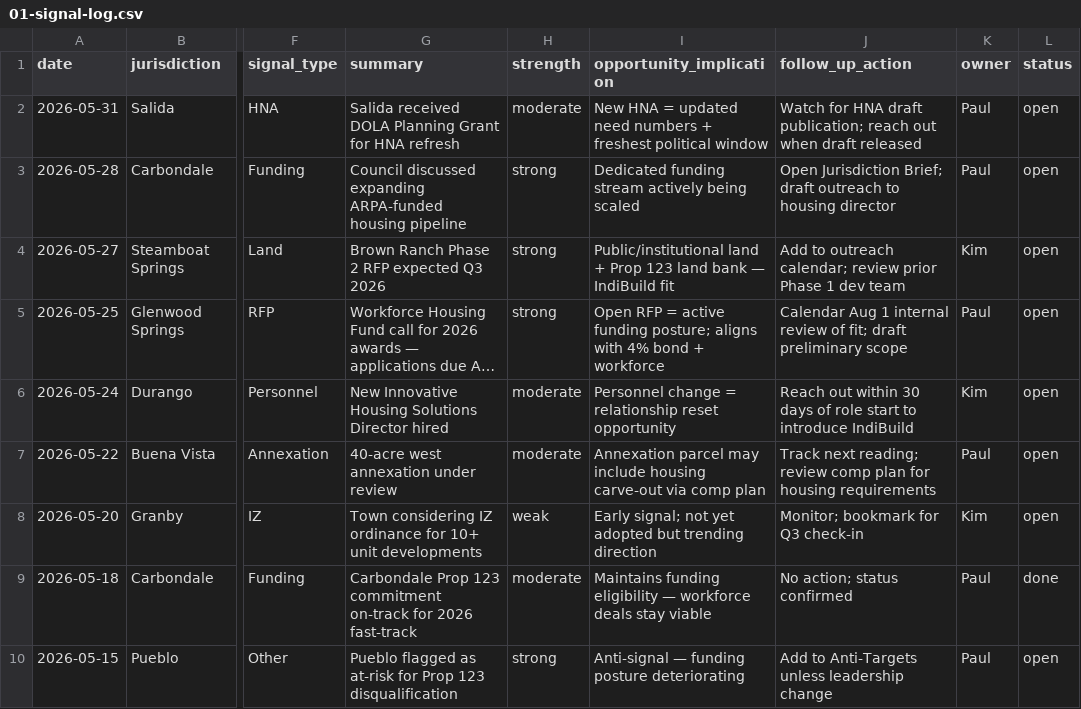
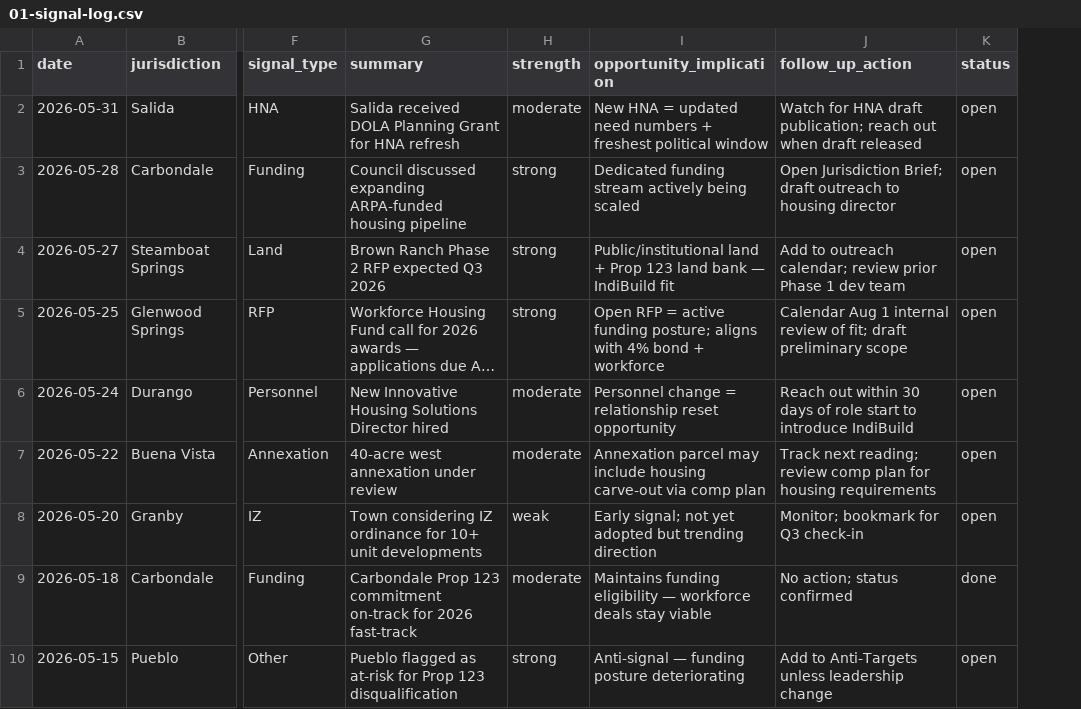
Before and after one commit to pggLLC/Housing-Analytics, a CSV file: docs/indibuild-pipeline-prototype/01-signal-log.csv, drawn as a sheet; only a part is shown, gaps mark what is left out; long unchanged cells end in …; the diff names each change by its address in the sheet, - before the commit and + after, or states it on an @@ line.

Commit message:
fix(indibuild): drop owner column — single-person workflow

```diff
--- a/docs/indibuild-pipeline-prototype/01-signal-log.csv
+++ b/docs/indibuild-pipeline-prototype/01-signal-log.csv
-column K (owner), rows 2-10: Paul | Paul | Kim | Paul | Kim | Paul | Kim | Paul | Paul
```
Also changed, not shown: docs/indibuild-pipeline-prototype/02-pipeline.csv, docs/indibuild-pipeline-prototype/03-anti-targets.csv, 2 other files.
